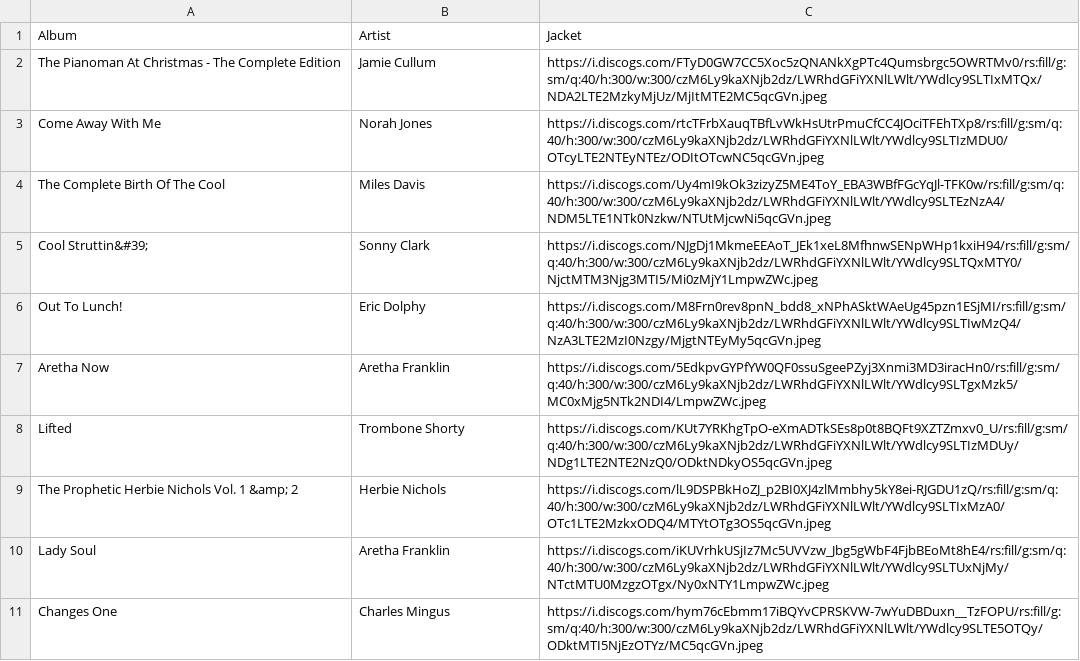
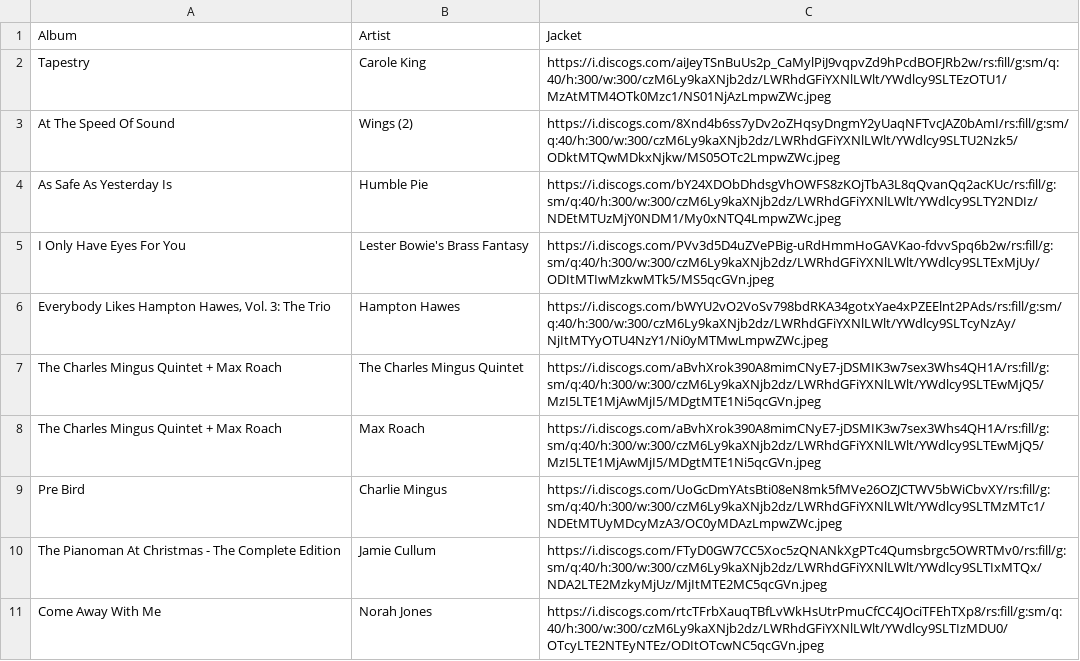
Before and after one commit to jacobmgreer/Media-Consumption, a CSV file: datasets/albums.csv, drawn as a sheet; only a part is shown; the shorter side is filled out with more unchanged rows.

```diff
--- a/datasets/albums.csv
+++ b/datasets/albums.csv
@@ -1,2 +1,10 @@
 "Album","Artist","Jacket"
+"Tapestry","Carole King","https://i.discogs.com/aiJeyTSnBuUs2p_CaMylPiJ9vqpvZd9hPcdBOFJRb2w/rs:fill/g:sm/q:40/h:300/w:300/czM6Ly9kaXNjb2dz/LWRhdGFiYXNlLWlt/YWdlcy9SLTEzOTU1/MzAtMTM4OTk0Mzc1/NS01NjAzLmpwZWc.jpeg"
+"At The Speed Of Sound","Wings (2)","https://i.discogs.com/8Xnd4b6ss7yDv2oZHqsyDngmY2yUaqNFTvcJAZ0bAmI/rs:fill/g:sm/q:40/h:300/w:300/czM6Ly9kaXNjb2dz/LWRhdGFiYXNlLWlt/YWdlcy9SLTU2Nzk5/ODktMTQwMDkxNjkw/MS05OTc2LmpwZWc.jpeg"
+"As Safe As Yesterday Is","Humble Pie","https://i.discogs.com/bY24XDObDhdsgVhOWFS8zKOjTbA3L8qQvanQq2acKUc/rs:fill/g:sm/q:40/h:300/w:300/czM6Ly9kaXNjb2dz/LWRhdGFiYXNlLWlt/YWdlcy9SLTY2NDIz/NDEtMTUzMjY0NDM1/My0xNTQ4LmpwZWc.jpeg"
+"I Only Have Eyes For You","Lester Bowie's Brass Fantasy","https://i.discogs.com/PVv3d5D4uZVePBig-uRdHmmHoGAVKao-fdvvSpq6b2w/rs:fill/g:sm/q:40/h:300/w:300/czM6Ly9kaXNjb2dz/LWRhdGFiYXNlLWlt/YWdlcy9SLTExMjUy/ODItMTIwMzkwMTk5/MS5qcGVn.jpeg"
+"Everybody Likes Hampton Hawes, Vol. 3: The Trio","Hampton Hawes","https://i.discogs.com/bWYU2vO2VoSv798bdRKA34gotxYae4xPZEElnt2PAds/rs:fill/g:sm/q:40/h:300/w:300/czM6Ly9kaXNjb2dz/LWRhdGFiYXNlLWlt/YWdlcy9SLTcyNzAy/NjItMTYyOTU4NzY1/Ni0yMTMwLmpwZWc.jpeg"
+"The Charles Mingus Quintet + Max Roach","The Charles Mingus Quintet","https://i.discogs.com/aBvhXrok390A8mimCNyE7-jDSMIK3w7sex3Whs4QH1A/rs:fill/g:sm/q:40/h:300/w:300/czM6Ly9kaXNjb2dz/LWRhdGFiYXNlLWlt/YWdlcy9SLTEwMjQ5/MzI5LTE1MjAwMjI5/MDgtMTE1Ni5qcGVn.jpeg"
+"The Charles Mingus Quintet + Max Roach","Max Roach","https://i.discogs.com/aBvhXrok390A8mimCNyE7-jDSMIK3w7sex3Whs4QH1A/rs:fill/g:sm/q:40/h:300/w:300/czM6Ly9kaXNjb2dz/LWRhdGFiYXNlLWlt/YWdlcy9SLTEwMjQ5/MzI5LTE1MjAwMjI5/MDgtMTE1Ni5qcGVn.jpeg"
+"Pre Bird","Charlie Mingus","https://i.discogs.com/UoGcDmYAtsBti08eN8mk5fMVe26OZJCTWV5bWiCbvXY/rs:fill/g:sm/q:40/h:300/w:300/czM6Ly9kaXNjb2dz/LWRhdGFiYXNlLWlt/YWdlcy9SLTMzMTc1/NDEtMTUyMDcyMzA3/OC0yMDAzLmpwZWc.jpeg"
 "The Pianoman At Christmas - The Complete Edition","Jamie Cullum","https://i.discogs.com/FTyD0GW7CC5Xoc5zQNANkXgPTc4Qumsbrgc5OWRTMv0/rs:fill/g:sm/q:40/h:300/w:300/czM6Ly9kaXNjb2dz/LWRhdGFiYXNlLWlt/YWdlcy9SLTIxMTQx/NDA2LTE2MzkyMjUz/MjItMTE2MC5qcGVn.jpeg"
```
